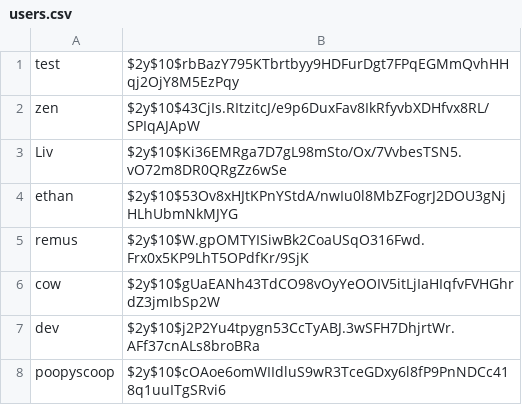
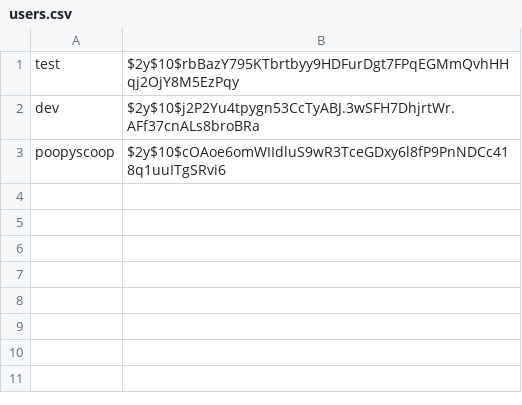
Before and after one commit to p3ngy/SAT, a CSV file: data/users.csv, drawn as a sheet; the diff names each change by its address in the sheet, - before the commit and + after, or states it on an @@ line.

```diff
--- a/data/users.csv
+++ b/data/users.csv
-row 2: zen | $2y$10$43CjIs.RItzitcJ/e9p6DuxFav8IkRfyvbXDHfvx8RL/SPIqAJApW
-row 3: Liv | $2y$10$Ki36EMRga7D7gL98mSto/Ox/7VvbesTSN5.vO72m8DR0QRgZz6wSe
-row 4: ethan | $2y$10$53Ov8xHJtKPnYStdA/nwIu0l8MbZFogrJ2DOU3gNjHLhUbmNkMJYG
-row 5: remus | $2y$10$W.gpOMTYISiwBk2CoaUSqO316Fwd.Frx0x5KP9LhT5OPdfKr/9SjK
-row 6: cow | $2y$10$gUaEANh43TdCO98vOyYeOOIV5itLjIaHIqfvFVHGhrdZ3jmIbSp2W
```
Also changed, not shown: 3 other files.
